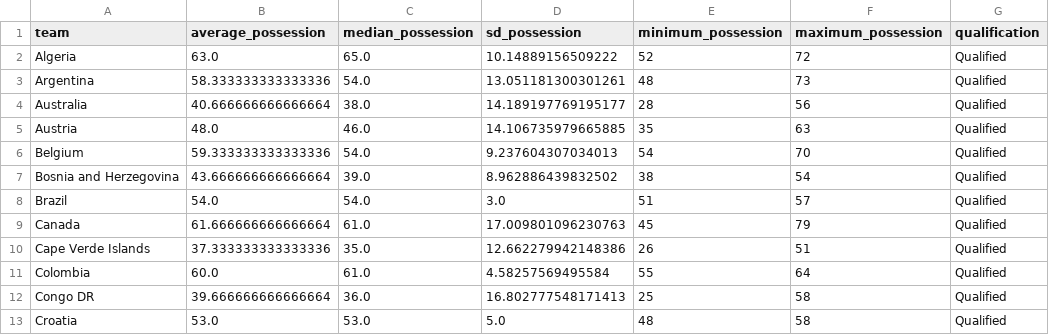
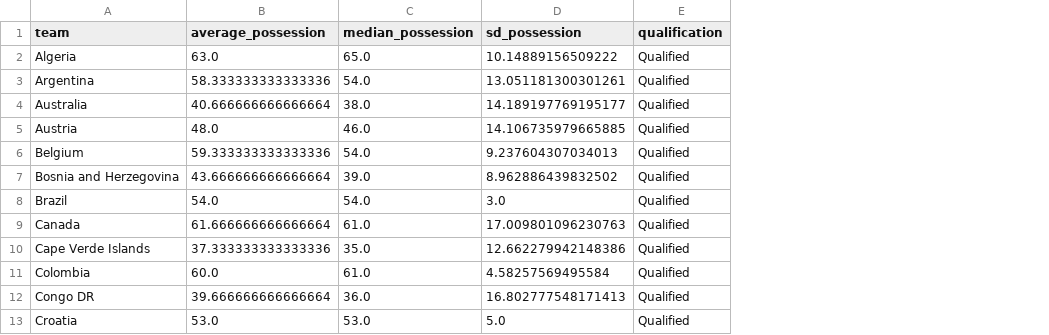
Before and after one commit to kabadaelyes/FIFA-World-cup-project, a CSV file: data/processed/task1_team_possession.csv, drawn as a sheet; only a part is shown; the diff names each change by its address in the sheet, - before the commit and + after, or states it on an @@ line.

Commit message:
Finish inferential statistics and clean task script

```diff
--- a/data/processed/task1_team_possession.csv
+++ b/data/processed/task1_team_possession.csv
-column E (minimum_possession), rows 2-13: 52 | 48 | 28 | 35 | 54 | 38 | 51 | 45 | 26 | 55 | 25 | 48
-column F (maximum_possession), rows 2-13: 72 | 73 | 56 | 63 | 70 | 54 | 57 | 79 | 51 | 64 | 58 | 58
```
Also changed, not shown: 1 other file.
